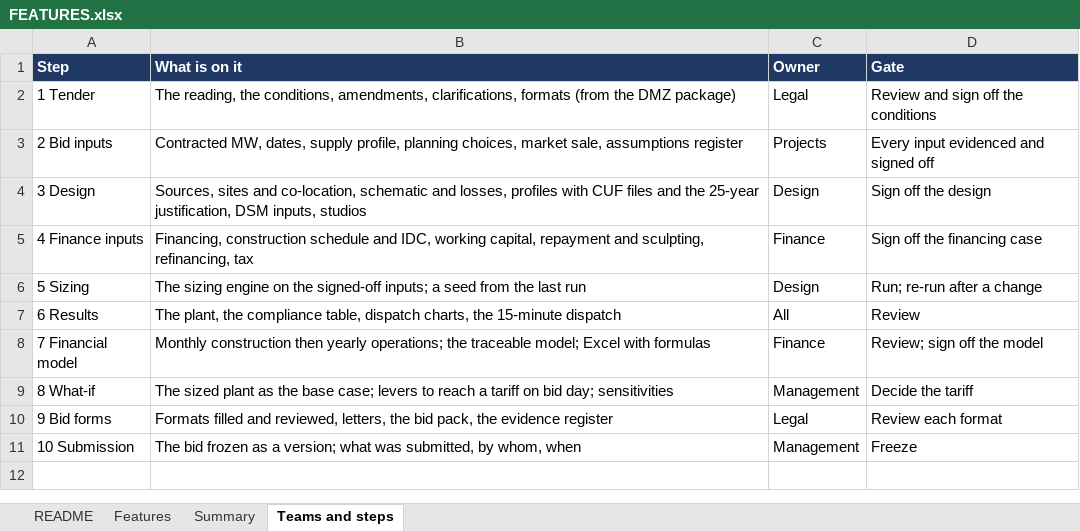
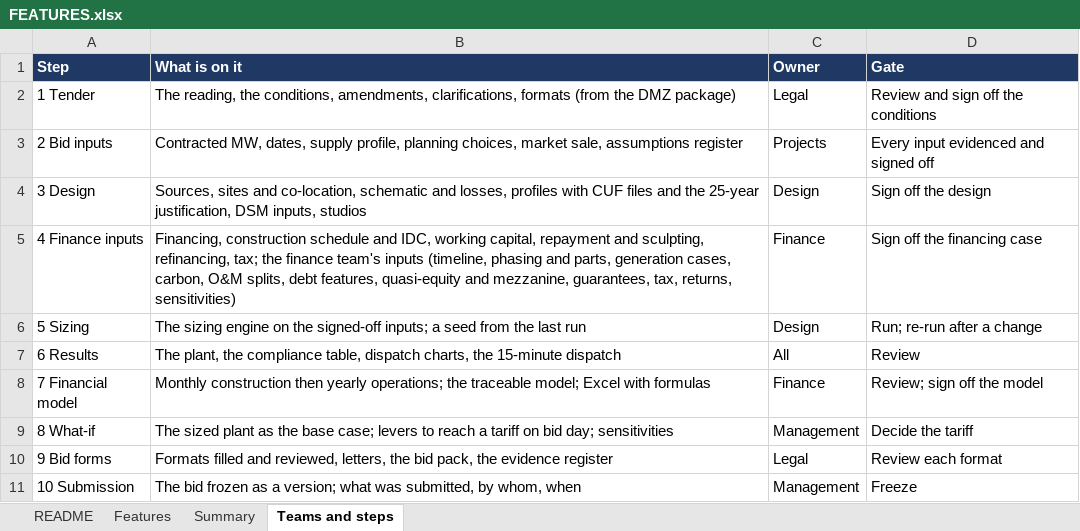
Before and after one commit to Ergplan/tenderos2, an Excel workbook: docs/enterprise/FEATURES.xlsx, sheet Teams and steps, drawn as a sheet; values as stored, in another font and other column widths than the file's, no borders; table styles not drawn; the diff names each change by its address in the sheet, - before the commit and + after, or states it on an @@ line.

```diff
--- a/docs/enterprise/FEATURES.xlsx (sheet Teams and steps)
+++ b/docs/enterprise/FEATURES.xlsx (sheet Teams and steps)
-B5 (What is on it): …sculpting, refinancing, tax
+B5 (What is on it): …sculpting, refinancing, tax; the finance team's inputs (timeline, phasing and parts, generation cases, carbon, O&M splits, debt features, quasi-equity and mezzanine, guarantees, tax, returns, sensitivities)
```
Also changed, not shown: sheet Features, sheet Summary, 14 other files.
